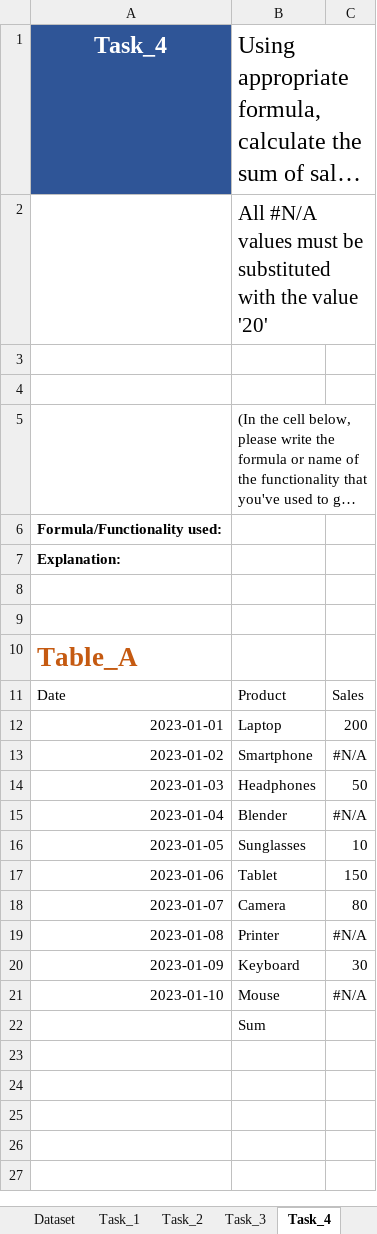
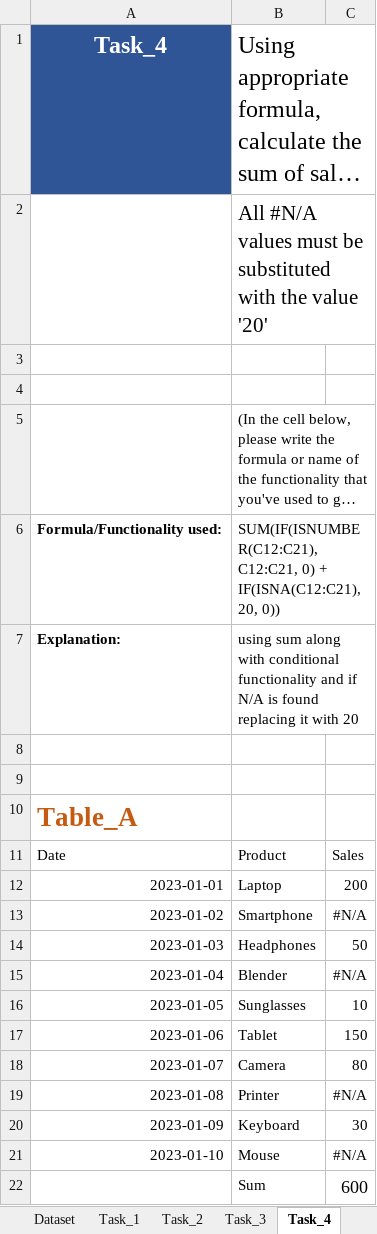
Before and after one commit to Ashish-Kumar-Noida/MapUp-Data-Assessment-F, an Excel workbook: submissions/excel-assessment.xlsm, sheet Task_4, drawn as a sheet; long unchanged cells end in …; values as stored, in another font and other column widths than the file's, no borders; the diff names each change by its address in the sheet, - before the commit and + after, or states it on an @@ line.

```diff
--- a/submissions/excel-assessment.xlsm (sheet Task_4)
+++ b/submissions/excel-assessment.xlsm (sheet Task_4)
-B6: (empty)
+B6: SUM(IF(ISNUMBER(C12:C21), C12:C21, 0) + IF(ISNA(C12:C21), 20, 0))
-B7: (empty)
+B7: using sum along with conditional functionality and if N/A is found replacing it with 20
-C22: (empty)
+C22: 600
```
Also changed, not shown: sheet Task_3, sheet Task_2, sheet Dataset, sheet Task_1, 1 other file.
